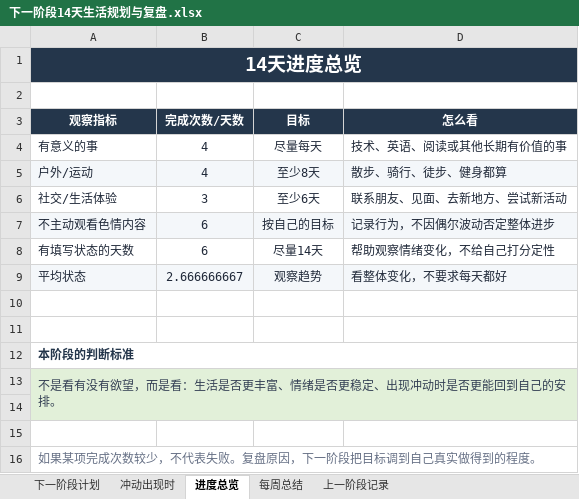
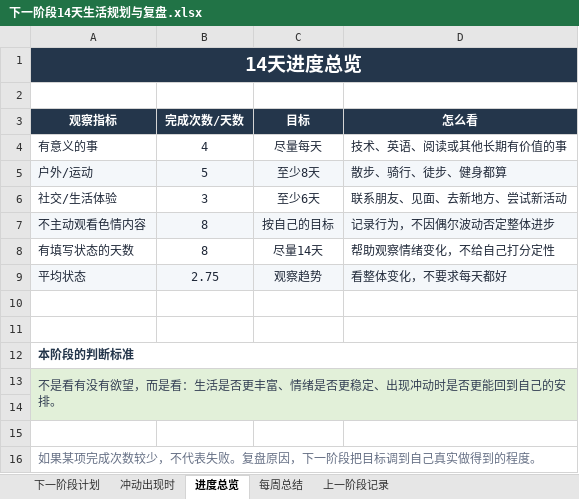
Before and after one commit to ChanQiang/ChangeLife, an Excel workbook: 下一阶段14天生活规划与复盘.xlsx, sheet 进度总览, drawn as a sheet; values as stored, in another font and other column widths than the file's, no borders; the diff names each change by its address in the sheet, - before the commit and + after, or states it on an @@ line.

```diff
--- a/下一阶段14天生活规划与复盘.xlsx (sheet 进度总览)
+++ b/下一阶段14天生活规划与复盘.xlsx (sheet 进度总览)
-B5 (完成次数/天数): 4
+B5 (完成次数/天数): 5
-B7:B8 (完成次数/天数): 6
+B7:B8 (完成次数/天数): 8
-B9 (完成次数/天数): 2.666666667
+B9 (完成次数/天数): 2.75
```
Also changed, not shown: sheet 下一阶段计划.
